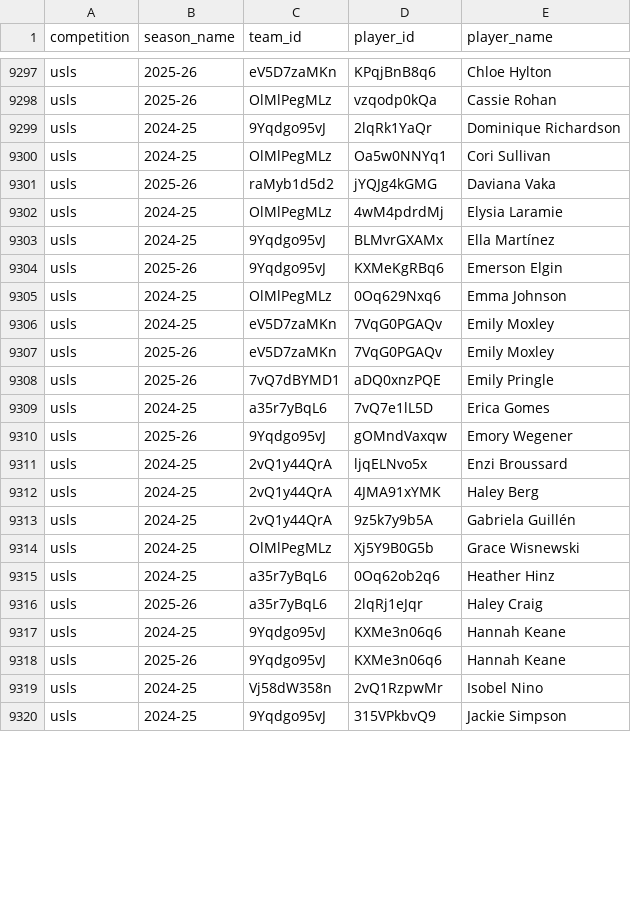
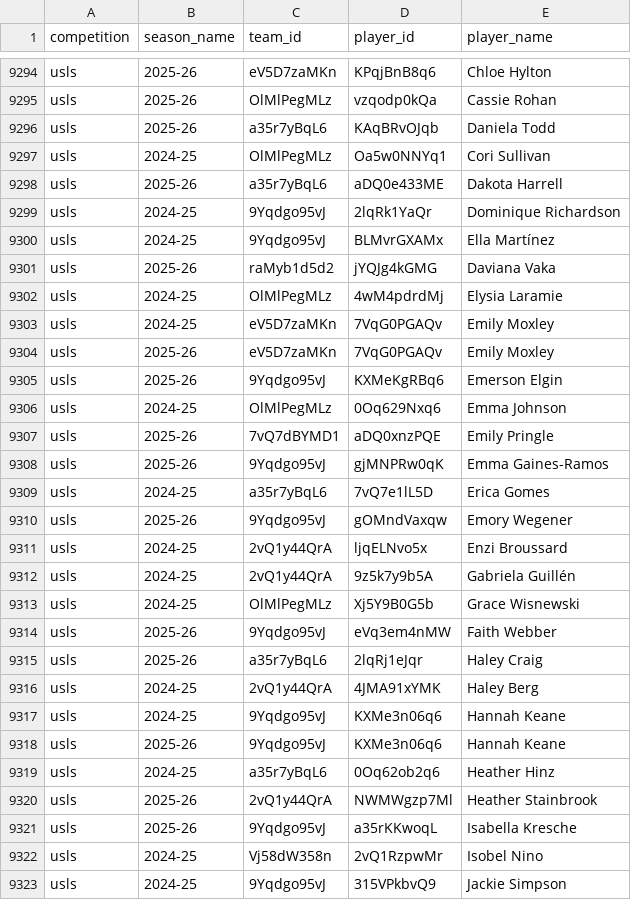
Before and after one commit to akeaswaran/goalsadded-data, a CSV file: data/player_lookup.csv, drawn as a sheet; only a part is shown, gaps mark what is left out; the diff covers the shown part only.

```diff
--- a/data/player_lookup.csv
+++ b/data/player_lookup.csv
@@ -9298,12 +9295,15 @@ usls,2025-26,eV5D7zaMKn,KPqjBnB8q6,Chloe Hylton
 usls,2025-26,OlMlPegMLz,vzqodp0kQa,Cassie Rohan
+usls,2025-26,a35r7yBqL6,KAqBRvOJqb,Daniela Todd
+usls,2024-25,OlMlPegMLz,Oa5w0NNYq1,Cori Sullivan
+usls,2025-26,a35r7yBqL6,aDQ0e433ME,Dakota Harrell
 usls,2024-25,9Yqdgo95vJ,2lqRk1YaQr,Dominique Richardson
-usls,2024-25,OlMlPegMLz,Oa5w0NNYq1,Cori Sullivan
+usls,2024-25,9Yqdgo95vJ,BLMvrGXAMx,Ella Martínez
 usls,2025-26,raMyb1d5d2,jYQJg4kGMG,Daviana Vaka
 usls,2024-25,OlMlPegMLz,4wM4pdrdMj,Elysia Laramie
-usls,2024-25,9Yqdgo95vJ,BLMvrGXAMx,Ella Martínez
+usls,2024-25,eV5D7zaMKn,7VqG0PGAQv,Emily Moxley
+usls,2025-26,eV5D7zaMKn,7VqG0PGAQv,Emily Moxley
 usls,2025-26,9Yqdgo95vJ,KXMeKgRBq6,Emerson Elgin
 usls,2024-25,OlMlPegMLz,0Oq629Nxq6,Emma Johnson
-usls,2024-25,eV5D7zaMKn,7VqG0PGAQv,Emily Moxley
-usls,2025-26,eV5D7zaMKn,7VqG0PGAQv,Emily Moxley
 usls,2025-26,7vQ7dBYMD1,aDQ0xnzPQE,Emily Pringle
+usls,2025-26,9Yqdgo95vJ,gjMNPRw0qK,Emma Gaines-Ramos
 usls,2024-25,a35r7yBqL6,7vQ7e1lL5D,Erica Gomes
@@ -9311,9 +9311,12 @@ usls,2025-26,9Yqdgo95vJ,gOMndVaxqw,Emory Wegener
 usls,2024-25,2vQ1y44QrA,ljqELNvo5x,Enzi Broussard
-usls,2024-25,2vQ1y44QrA,4JMA91xYMK,Haley Berg
 usls,2024-25,2vQ1y44QrA,9z5k7y9b5A,Gabriela Guillén
 usls,2024-25,OlMlPegMLz,Xj5Y9B0G5b,Grace Wisnewski
-usls,2024-25,a35r7yBqL6,0Oq62ob2q6,Heather Hinz
+usls,2025-26,9Yqdgo95vJ,eVq3em4nMW,Faith Webber
 usls,2025-26,a35r7yBqL6,2lqRj1eJqr,Haley Craig
+usls,2024-25,2vQ1y44QrA,4JMA91xYMK,Haley Berg
 usls,2024-25,9Yqdgo95vJ,KXMe3n06q6,Hannah Keane
 usls,2025-26,9Yqdgo95vJ,KXMe3n06q6,Hannah Keane
+usls,2024-25,a35r7yBqL6,0Oq62ob2q6,Heather Hinz
+usls,2025-26,2vQ1y44QrA,NWMWgzp7Ml,Heather Stainbrook
+usls,2025-26,9Yqdgo95vJ,a35rKKwoqL,Isabella Kresche
 usls,2024-25,Vj58dW358n,2vQ1RzpwMr,Isobel Nino
```
Also changed, not shown: 10 added rows, 35 moved rows and 18 edited cells elsewhere in this file, data/usls/player-g+-pct.csv, data/usls/player-g+-ranks.csv, 3 other files.
